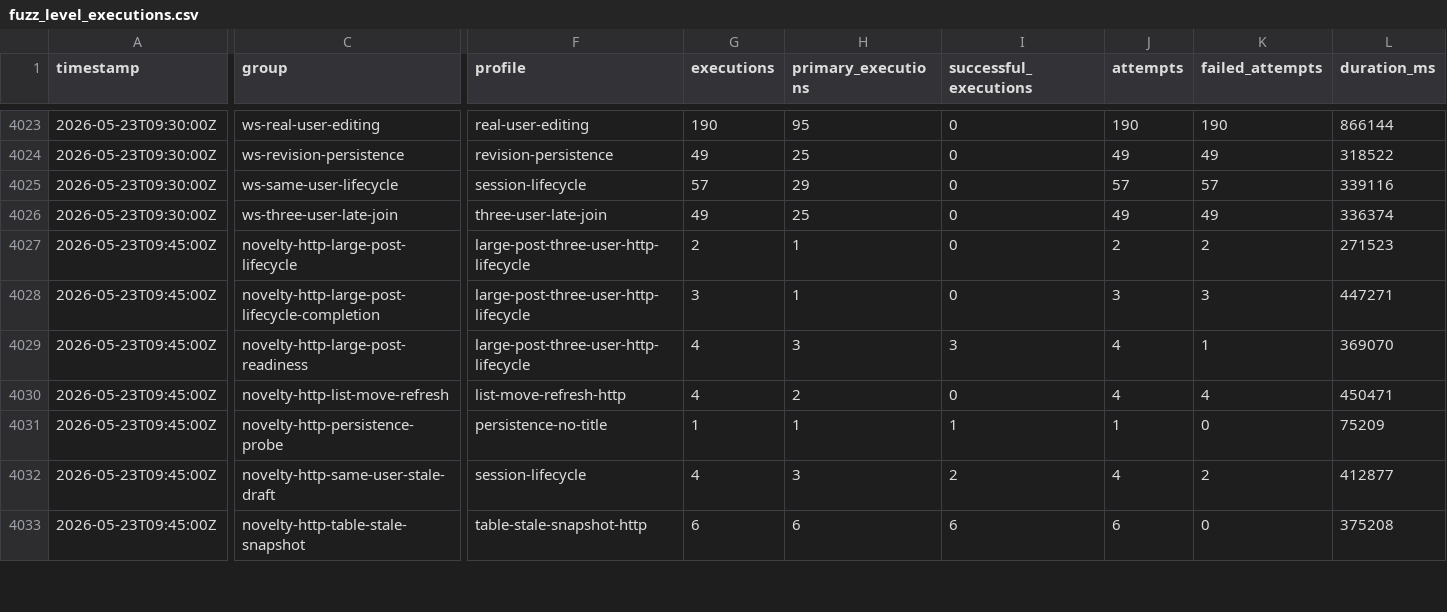
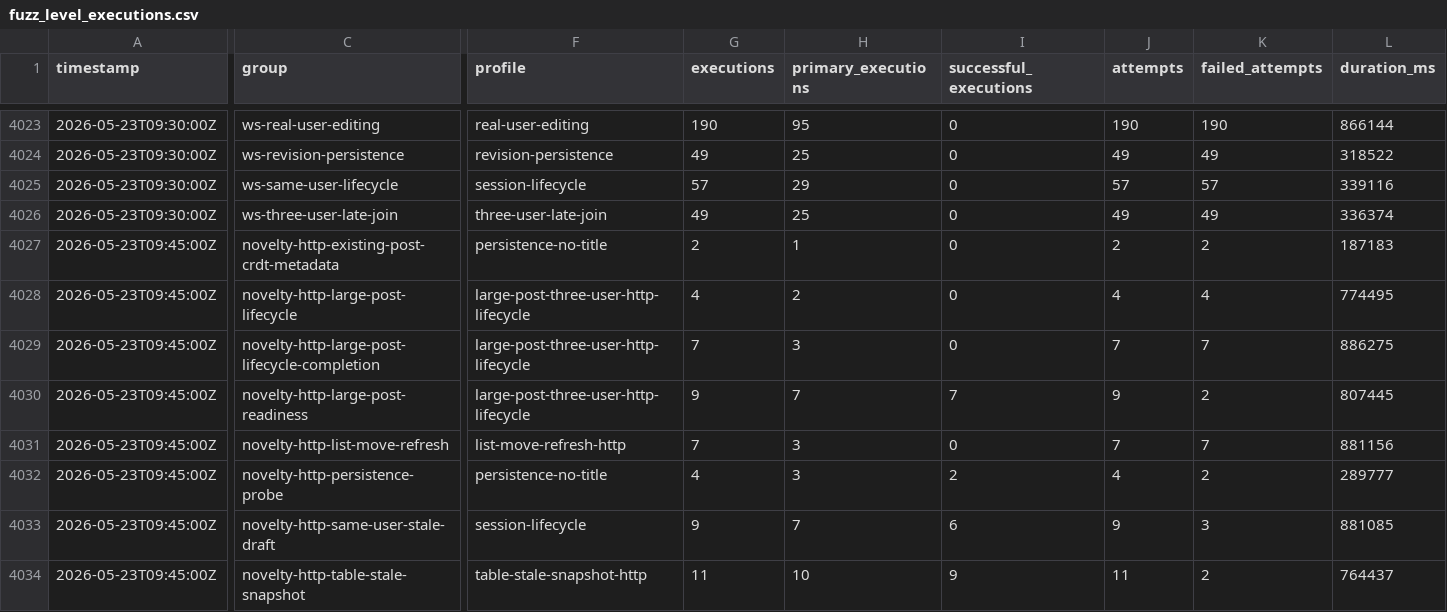
Before and after one commit to danluu/gutenberg, a CSV file: docs/explanations/architecture/rtc-jetstream2-fuzz-trends-20260515/data/fuzz_level_executions.csv, drawn as a sheet; only a part is shown, gaps mark what is left out; removed rows and columns are numbered as before the commit, all else as after; rows hold the shown columns only; the diff covers the shown part only; the diff names each change by its address in the sheet, - before the commit and + after, or states it on an @@ line.

Commit message:
Refresh Jetstream fuzz trend report

```diff
--- a/docs/explanations/architecture/rtc-jetstream2-fuzz-trends-20260515/data/fuzz_level_executions.csv
+++ b/docs/explanations/architecture/rtc-jetstream2-fuzz-trends-20260515/data/fuzz_level_executions.csv
-C4027 (group): novelty-http-large-post-lifecycle
+C4027 (group): novelty-http-existing-post-crdt-metadata
-F4027 (profile): large-post-three-user-http-lifecycle
+F4027 (profile): persistence-no-title
-L4027 (duration_ms): 271523
+L4027 (duration_ms): 187183
+row 4028: 2026-05-23T09:45:00Z | novelty-http-large-post-lifecycle | large-post-three-user-http-lifecycle | 4 | 2 | 0 | 4 | 4 | 774495
-G4029 (executions): 3
+G4029 (executions): 7
-H4029 (primary_executions): 1
+H4029 (primary_executions): 3
-J4029 (attempts): 3
+J4029 (attempts): 7
-K4029 (failed_attempts): 3
+K4029 (failed_attempts): 7
-L4029 (duration_ms): 447271
+L4029 (duration_ms): 886275
-G4030 (executions): 4
+G4030 (executions): 9
-H4030 (primary_executions): 3
+H4030 (primary_executions): 7
-I4030 (successful_executions): 3
+I4030 (successful_executions): 7
-J4030 (attempts): 4
+J4030 (attempts): 9
-K4030 (failed_attempts): 1
+K4030 (failed_attempts): 2
-L4030 (duration_ms): 369070
+L4030 (duration_ms): 807445
-G4031 (executions): 4
+G4031 (executions): 7
-H4031 (primary_executions): 2
+H4031 (primary_executions): 3
-J4031 (attempts): 4
+J4031 (attempts): 7
-K4031 (failed_attempts): 4
+K4031 (failed_attempts): 7
-L4031 (duration_ms): 450471
+L4031 (duration_ms): 881156
-row 4031: 2026-05-23T09:45:00Z | novelty-http-persistence-probe | persistence-no-title | 1 | 1 | 1 | 1 | 0 | 75209
-C4032 (group): novelty-http-same-user-stale-draft
+C4032 (group): novelty-http-persistence-probe
-F4032 (profile): session-lifecycle
+F4032 (profile): persistence-no-title
-L4032 (duration_ms): 412877
+L4032 (duration_ms): 289777
+row 4033: 2026-05-23T09:45:00Z | novelty-http-same-user-stale-draft | session-lifecycle | 9 | 7 | 6 | 9 | 3 | 881085
-G4034 (executions): 6
+G4034 (executions): 11
-H4034 (primary_executions): 6
+H4034 (primary_executions): 10
-I4034 (successful_executions): 6
+I4034 (successful_executions): 9
-J4034 (attempts): 6
+J4034 (attempts): 11
-K4034 (failed_attempts): 0
+K4034 (failed_attempts): 2
-L4034 (duration_ms): 375208
+L4034 (duration_ms): 764437
```
Also changed, not shown: 7 added rows and 15 edited cells elsewhere in this file, docs/explanations/architecture/rtc-jetstream2-fuzz-trends-20260515/data/bug_effectiveness_by_profile.csv, docs/explanations/architecture/rtc-jetstream2-fuzz-trends-20260515/data/bug_output_effectiveness_by_profile.csv, 55 other files.
